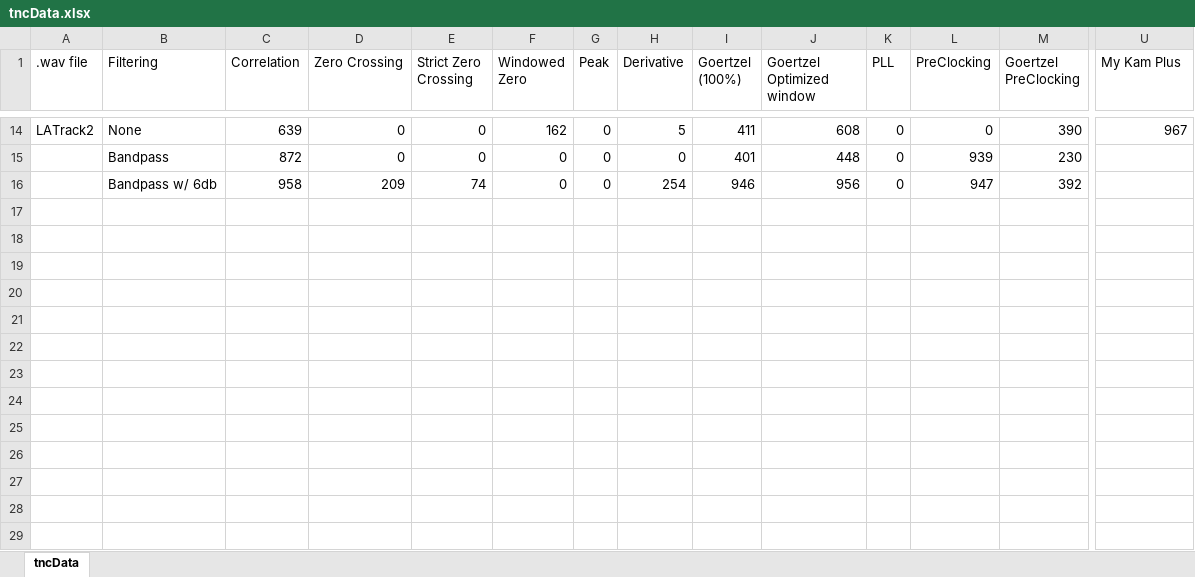
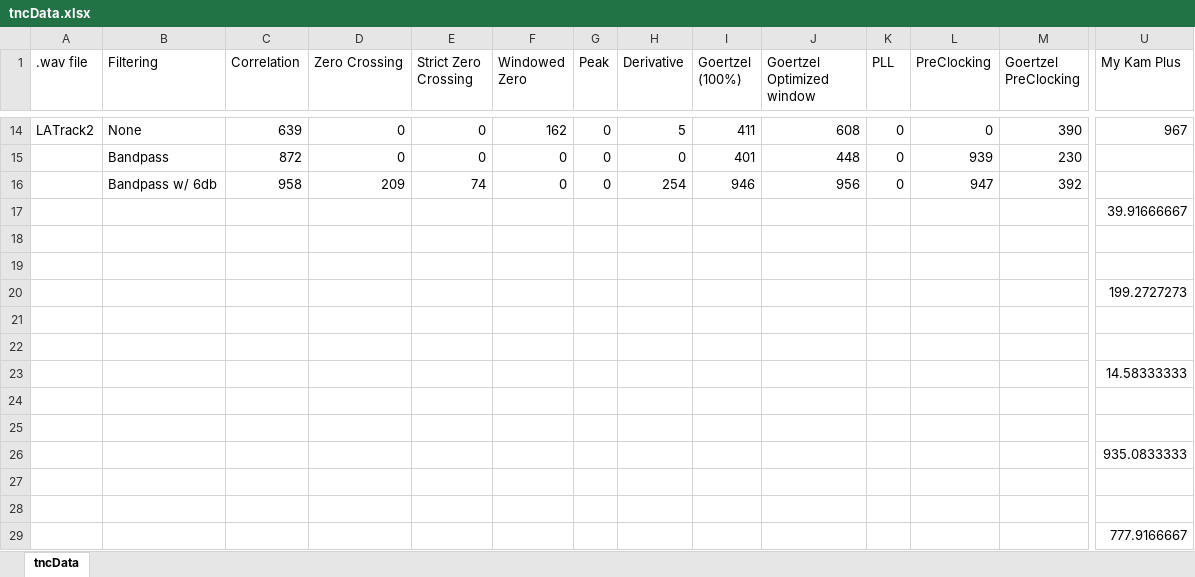
Before and after one commit to robbieford/RRXThesis, an Excel workbook: tncData.xlsx, sheet tncData, drawn as a sheet; only a part is shown, gaps mark what is left out; values as stored, in another font and other column widths than the file's, no borders; conditional formats not drawn; rows hold the shown columns only; the diff names each change by its address in the sheet, - before the commit and + after, or states it on an @@ line.

```diff
--- a/tncData.xlsx (sheet tncData)
+++ b/tncData.xlsx (sheet tncData)
+row 17:  |  |  |  |  |  |  |  |  |  |  |  |  | 39.91666667
+row 18: (empty)
+row 19: (empty)
+row 20:  |  |  |  |  |  |  |  |  |  |  |  |  | 199.2727273
+row 21: (empty)
+row 22: (empty)
+row 23:  |  |  |  |  |  |  |  |  |  |  |  |  | 14.58333333
+row 24: (empty)
+row 25: (empty)
+row 26:  |  |  |  |  |  |  |  |  |  |  |  |  | 935.0833333
+row 27: (empty)
+row 28: (empty)
+row 29:  |  |  |  |  |  |  |  |  |  |  |  |  | 777.9166667
```
Also changed, not shown: 11 other files.
